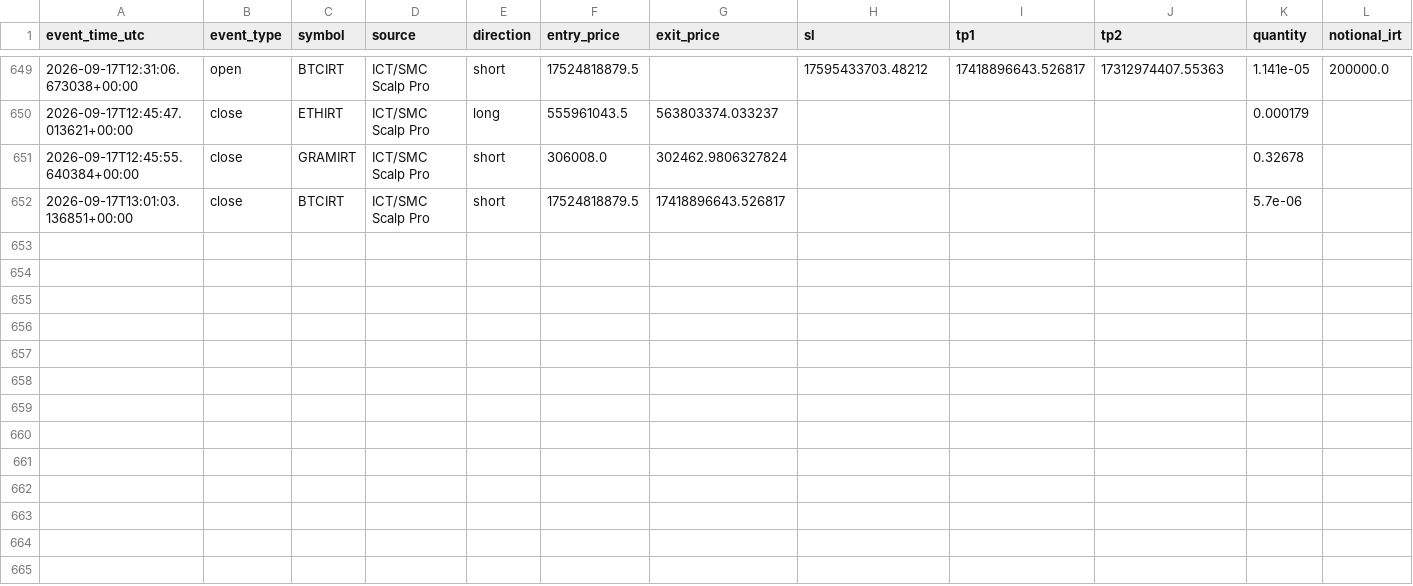
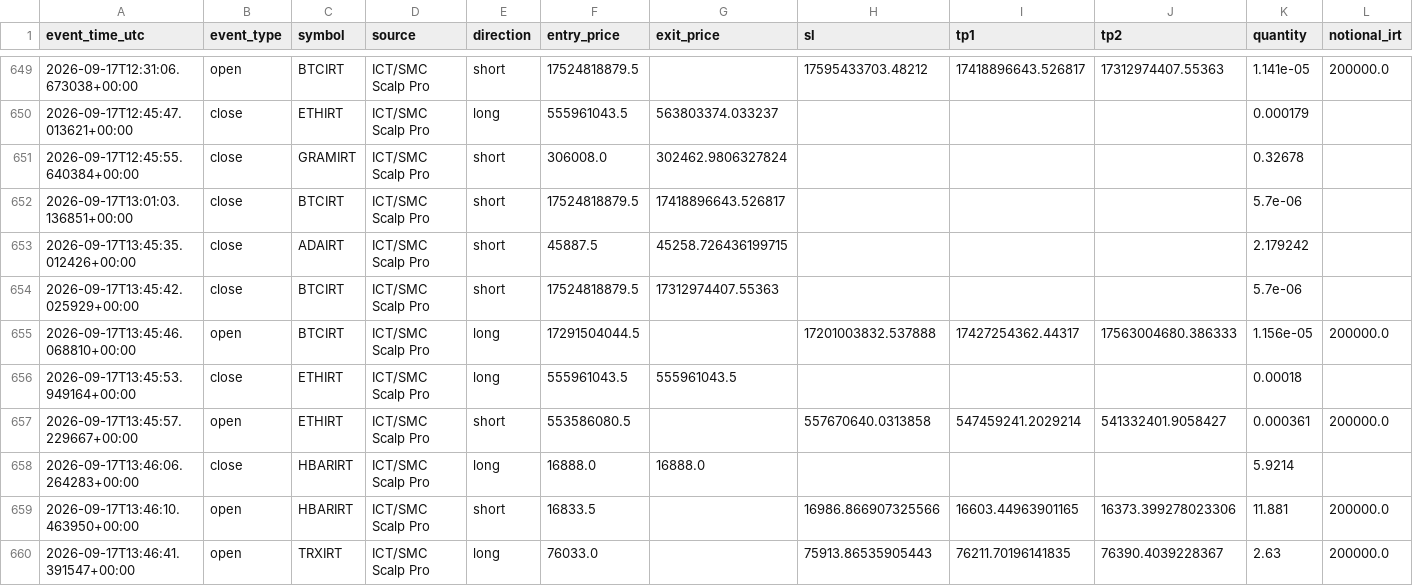
Before and after one commit to amirtorofi-sketch/abdeal-live-trading, a CSV file: bot1_live/paper_trades_log.csv, drawn as a sheet; only a part is shown, gaps mark what is left out; rows hold the shown columns only; the diff names each change by its address in the sheet, - before the commit and + after, or states it on an @@ line.

Commit message:
update bot1 state/paper log [skip ci]

```diff
--- a/bot1_live/paper_trades_log.csv
+++ b/bot1_live/paper_trades_log.csv
+row 653: 2026-09-17T13:45:35.012426+00:00 | close | ADAIRT | ICT/SMC Scalp Pro | short | 45887.5 | 45258.726436199715 |  |  |  | 2.179242
+row 654: 2026-09-17T13:45:42.025929+00:00 | close | BTCIRT | ICT/SMC Scalp Pro | short | 17524818879.5 | 17312974407.55363 |  |  |  | 5.7e-06
+row 655: 2026-09-17T13:45:46.068810+00:00 | open | BTCIRT | ICT/SMC Scalp Pro | long | 17291504044.5 |  | 17201003832.537888 | 17427254362.44317 | 17563004680.386333 | 1.156e-05 | 200000.0
+row 656: 2026-09-17T13:45:53.949164+00:00 | close | ETHIRT | ICT/SMC Scalp Pro | long | 555961043.5 | 555961043.5 |  |  |  | 0.00018
+row 657: 2026-09-17T13:45:57.229667+00:00 | open | ETHIRT | ICT/SMC Scalp Pro | short | 553586080.5 |  | 557670640.0313858 | 547459241.2029214 | 541332401.9058427 | 0.000361 | 200000.0
+row 658: 2026-09-17T13:46:06.264283+00:00 | close | HBARIRT | ICT/SMC Scalp Pro | long | 16888.0 | 16888.0 |  |  |  | 5.9214
+row 659: 2026-09-17T13:46:10.463950+00:00 | open | HBARIRT | ICT/SMC Scalp Pro | short | 16833.5 |  | 16986.866907325566 | 16603.44963901165 | 16373.399278023306 | 11.881 | 200000.0
+row 660: 2026-09-17T13:46:41.391547+00:00 | open | TRXIRT | ICT/SMC Scalp Pro | long | 76033.0 |  | 75913.86535905443 | 76211.70196141835 | 76390.4039228367 | 2.63 | 200000.0
```
Also changed, not shown: 1 other file.
